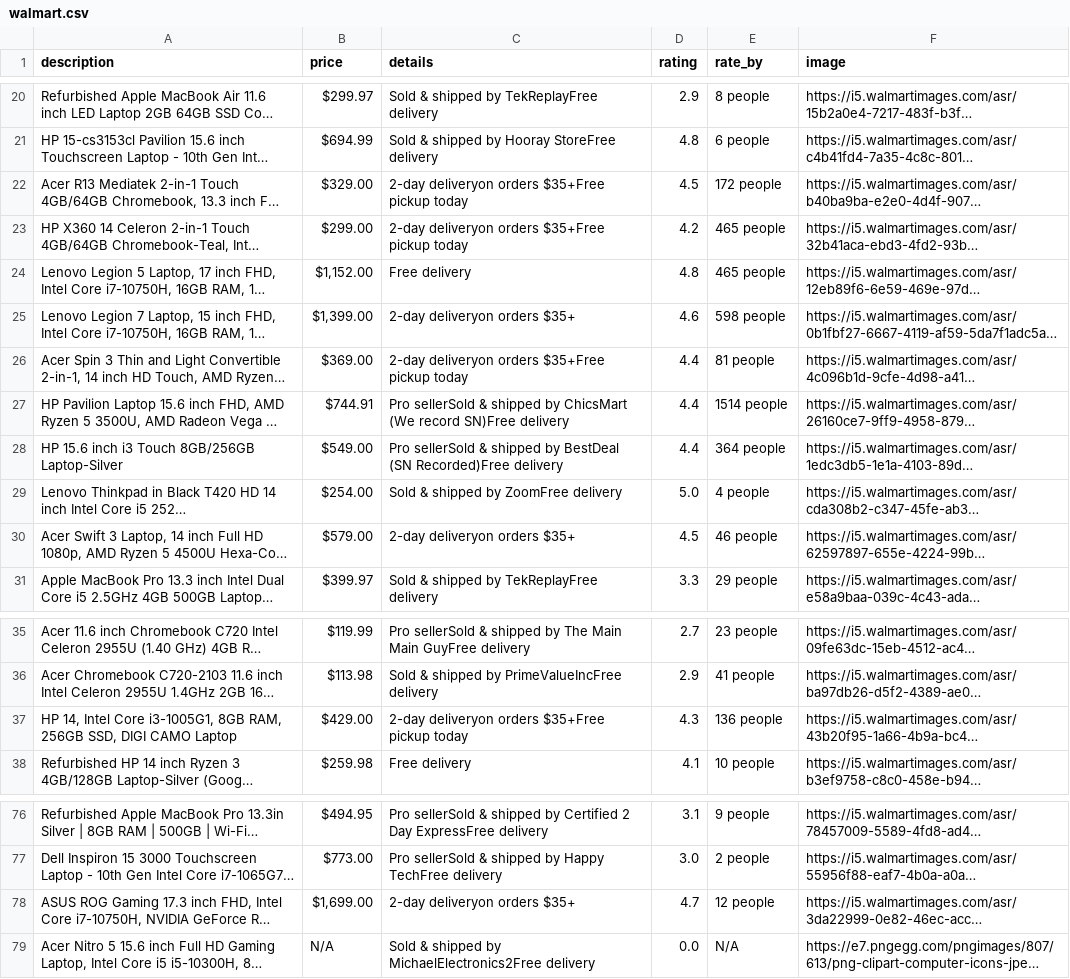
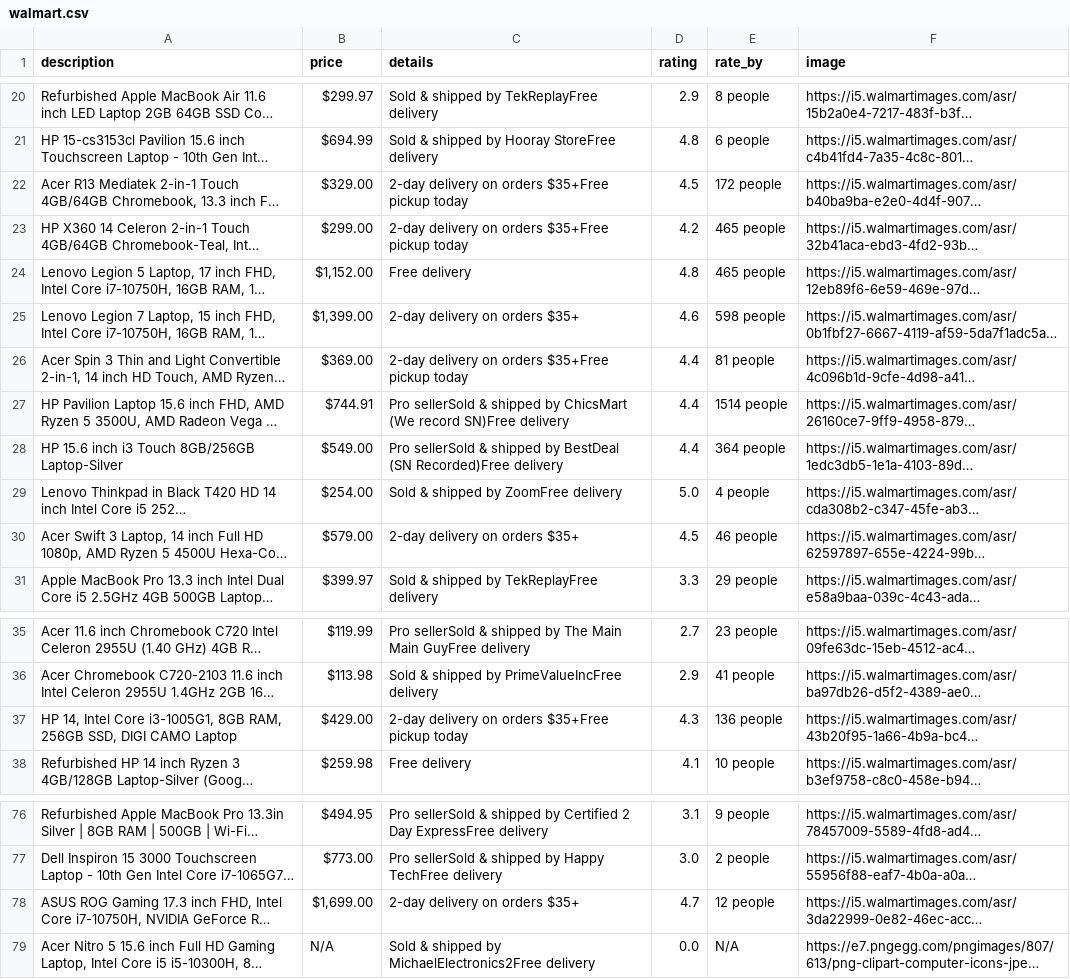
Before and after one commit to fajarslvn/proj-03, a CSV file: walmart.csv, drawn as a sheet; only a part is shown, gaps mark what is left out; long unchanged cells end in …; the diff covers the shown part only; the diff names each change by its address in the sheet, - before the commit and + after, or states it on an @@ line.

```diff
--- a/walmart.csv
+++ b/walmart.csv
-C22:C23 (details): 2-day deliveryon orders $35+Free…
+C22:C23 (details): 2-day delivery on orders $35+Free…
-C25 (details): 2-day deliveryon orders $35+
+C25 (details): 2-day delivery on orders $35+
-C26 (details): 2-day deliveryon orders $35+Free…
+C26 (details): 2-day delivery on orders $35+Free…
-C30 (details): 2-day deliveryon orders $35+
+C30 (details): 2-day delivery on orders $35+
-C37 (details): 2-day deliveryon orders $35+Free…
+C37 (details): 2-day delivery on orders $35+Free…
-C78 (details): 2-day deliveryon orders $35+
+C78 (details): 2-day delivery on orders $35+
```
Also changed, not shown: 12 edited cells elsewhere in this file, 4 other files.
